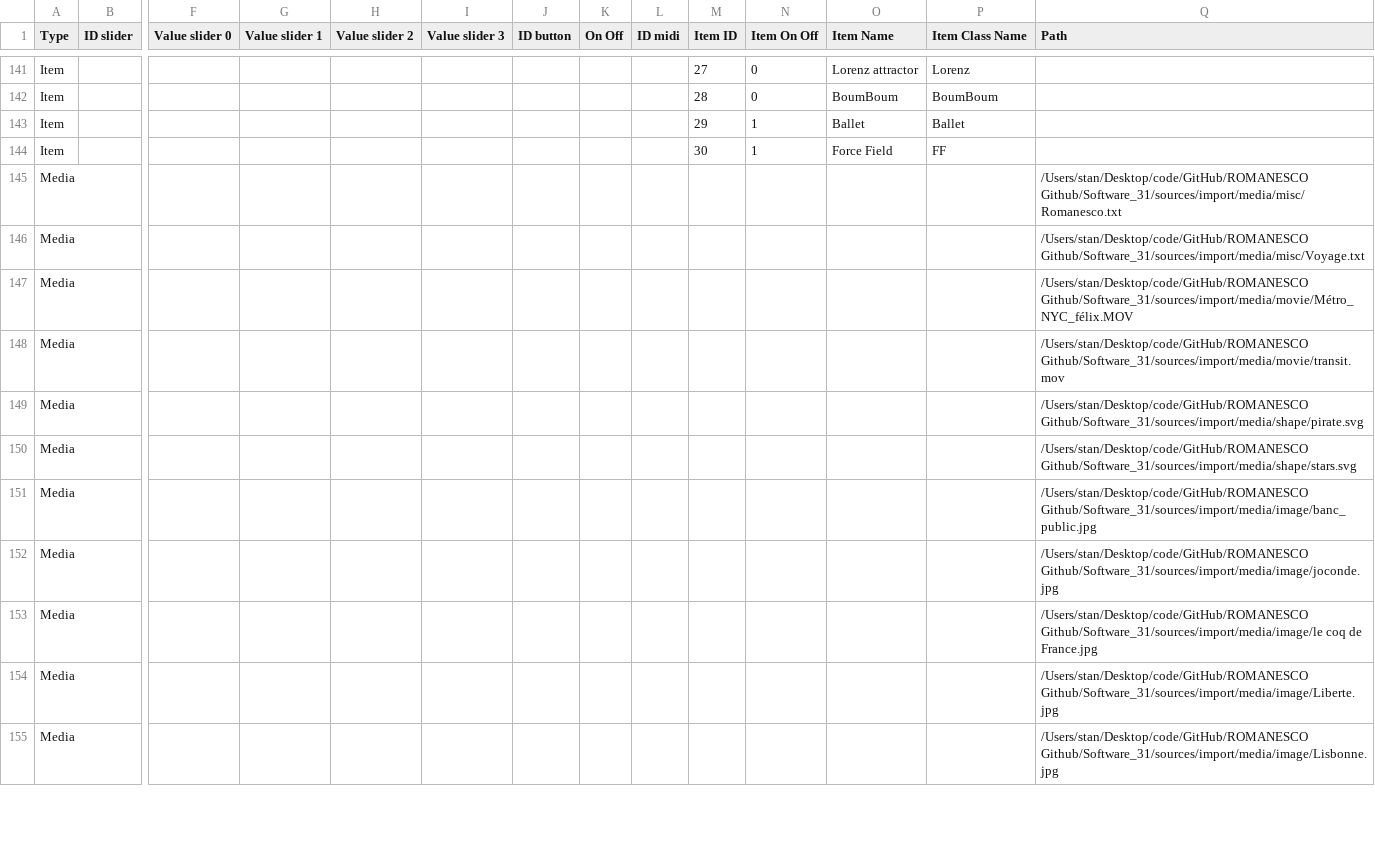
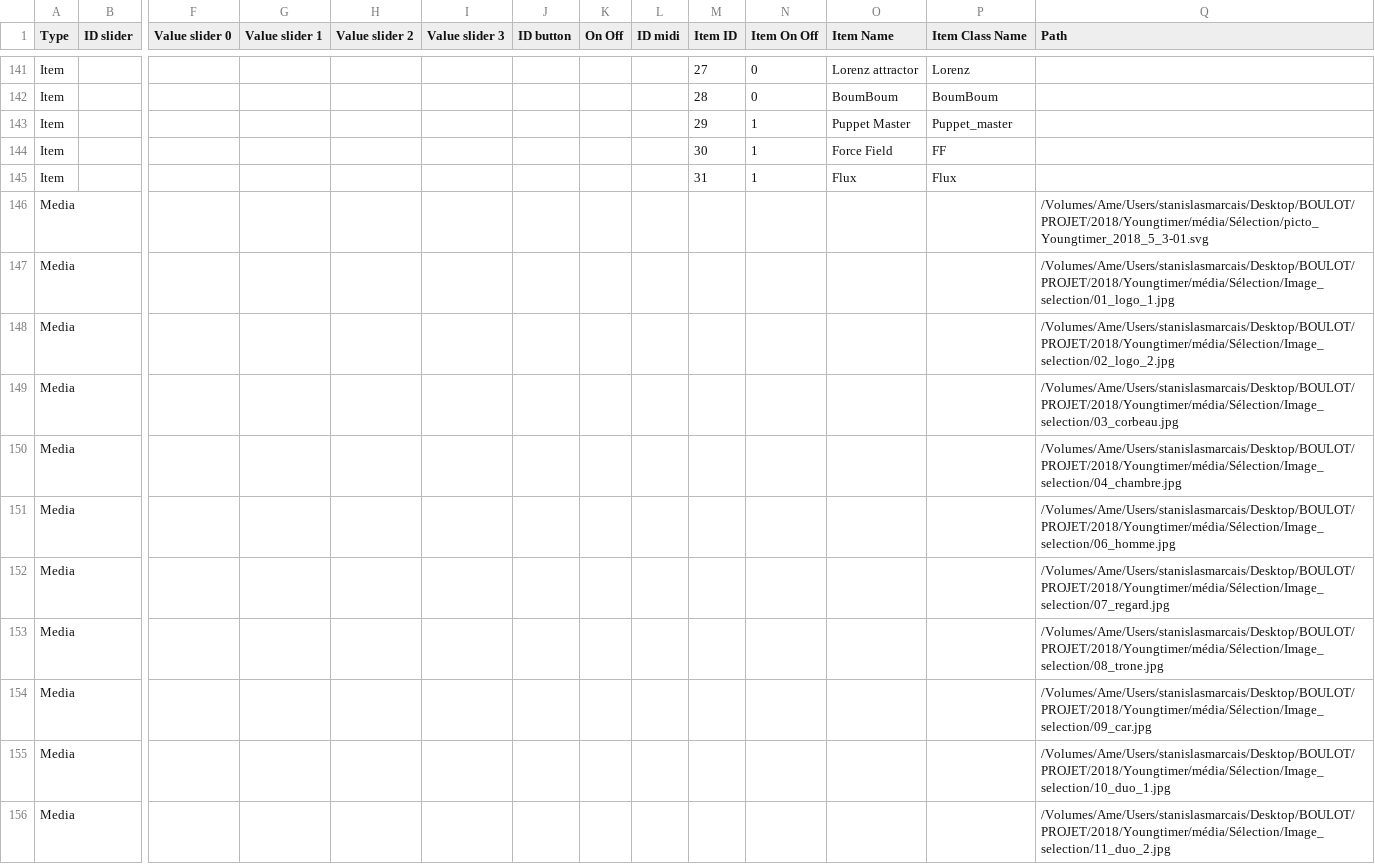
Before and after one commit to knupel/ROMANESCO-Processing, a CSV file: Software_31/sources/preferences/setting/defaultSetting.csv, drawn as a sheet; only a part is shown, gaps mark what is left out; addresses are those after the commit; rows hold the shown columns only; the diff covers the shown part only; the diff names each change by its address in the sheet, - before the commit and + after, or states it on an @@ line.

Commit message:
fix bug save for the slider item part

```diff
--- a/Software_31/sources/preferences/setting/defaultSetting.csv
+++ b/Software_31/sources/preferences/setting/defaultSetting.csv
-O143 (Item Name): Ballet
+O143 (Item Name): Puppet Master
-P143 (Item Class Name): Ballet
+P143 (Item Class Name): Puppet_master
+row 145: Item |  |  |  |  |  |  |  |  | 31 | 1 | Flux | Flux
-Q146 (Path): /Users/stan/Desktop/code/GitHub/ROMANESCO Github/Software_31/sources/import/media/misc/Romanesco.txt
+Q146 (Path): /Volumes/Ame/Users/stanislasmarcais/Desktop/BOULOT/PROJET/2018/Youngtimer/média/Sélection/picto_Youngtimer_2018_5_3-01.svg
-Q147 (Path): /Users/stan/Desktop/code/GitHub/ROMANESCO Github/Software_31/sources/import/media/misc/Voyage.txt
+Q147 (Path): /Volumes/Ame/Users/stanislasmarcais/Desktop/BOULOT/PROJET/2018/Youngtimer/média/Sélection/Image_selection/01_logo_1.jpg
-Q148 (Path): /Users/stan/Desktop/code/GitHub/ROMANESCO Github/Software_31/sources/import/media/movie/Métro_NYC_félix.MOV
+Q148 (Path): /Volumes/Ame/Users/stanislasmarcais/Desktop/BOULOT/PROJET/2018/Youngtimer/média/Sélection/Image_selection/02_logo_2.jpg
-Q149 (Path): /Users/stan/Desktop/code/GitHub/ROMANESCO Github/Software_31/sources/import/media/movie/transit.mov
+Q149 (Path): /Volumes/Ame/Users/stanislasmarcais/Desktop/BOULOT/PROJET/2018/Youngtimer/média/Sélection/Image_selection/03_corbeau.jpg
-Q150 (Path): /Users/stan/Desktop/code/GitHub/ROMANESCO Github/Software_31/sources/import/media/shape/pirate.svg
+Q150 (Path): /Volumes/Ame/Users/stanislasmarcais/Desktop/BOULOT/PROJET/2018/Youngtimer/média/Sélection/Image_selection/04_chambre.jpg
-Q151 (Path): /Users/stan/Desktop/code/GitHub/ROMANESCO Github/Software_31/sources/import/media/shape/stars.svg
+Q151 (Path): /Volumes/Ame/Users/stanislasmarcais/Desktop/BOULOT/PROJET/2018/Youngtimer/média/Sélection/Image_selection/06_homme.jpg
-Q152 (Path): /Users/stan/Desktop/code/GitHub/ROMANESCO Github/Software_31/sources/import/media/image/banc_public.jpg
+Q152 (Path): /Volumes/Ame/Users/stanislasmarcais/Desktop/BOULOT/PROJET/2018/Youngtimer/média/Sélection/Image_selection/07_regard.jpg
-Q153 (Path): /Users/stan/Desktop/code/GitHub/ROMANESCO Github/Software_31/sources/import/media/image/joconde.jpg
+Q153 (Path): /Volumes/Ame/Users/stanislasmarcais/Desktop/BOULOT/PROJET/2018/Youngtimer/média/Sélection/Image_selection/08_trone.jpg
-Q154 (Path): /Users/stan/Desktop/code/GitHub/ROMANESCO Github/Software_31/sources/import/media/image/le coq de France.jpg
+Q154 (Path): /Volumes/Ame/Users/stanislasmarcais/Desktop/BOULOT/PROJET/2018/Youngtimer/média/Sélection/Image_selection/09_car.jpg
-Q155 (Path): /Users/stan/Desktop/code/GitHub/ROMANESCO Github/Software_31/sources/import/media/image/Liberte.jpg
+Q155 (Path): /Volumes/Ame/Users/stanislasmarcais/Desktop/BOULOT/PROJET/2018/Youngtimer/média/Sélection/Image_selection/10_duo_1.jpg
-Q156 (Path): /Users/stan/Desktop/code/GitHub/ROMANESCO Github/Software_31/sources/import/media/image/Lisbonne.jpg
+Q156 (Path): /Volumes/Ame/Users/stanislasmarcais/Desktop/BOULOT/PROJET/2018/Youngtimer/média/Sélection/Image_selection/11_duo_2.jpg
```
Also changed, not shown: 10 added rows and 15 edited cells elsewhere in this file, 7 other files.
